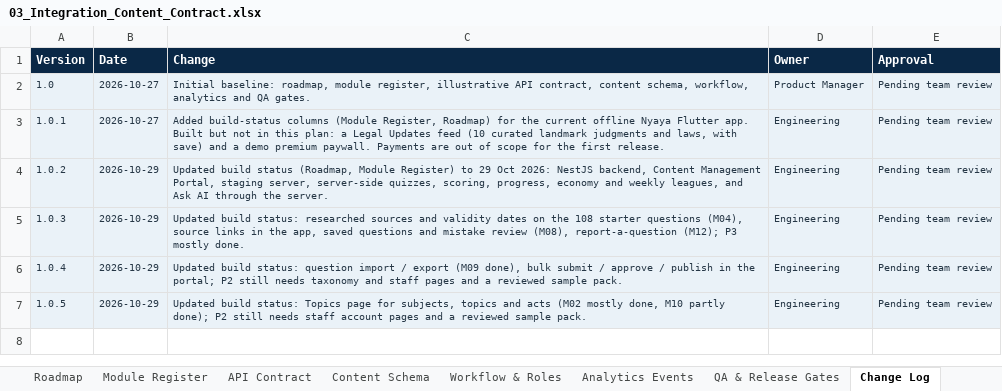
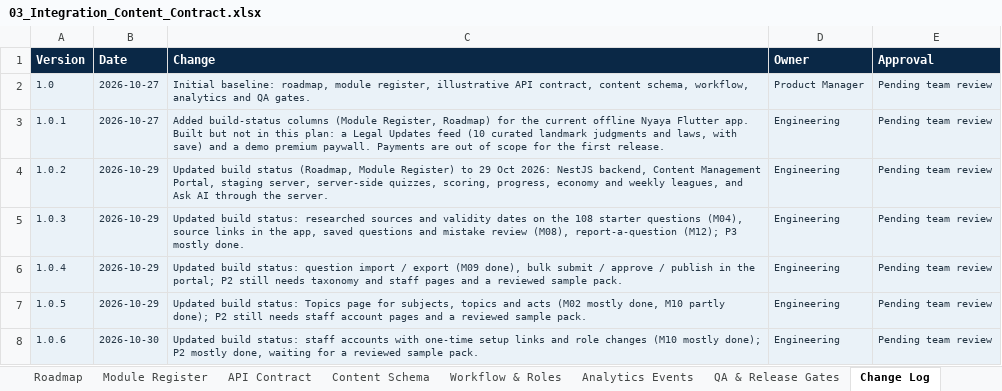
Before and after one commit to gowtham0210/nyaya_v2, an Excel workbook: docs/planning/03_Integration_Content_Contract.xlsx, sheet Change Log, drawn as a sheet; values as stored, in another font and other column widths than the file's, no borders; the diff names each change by its address in the sheet, - before the commit and + after, or states it on an @@ line.

```diff
--- a/docs/planning/03_Integration_Content_Contract.xlsx (sheet Change Log)
+++ b/docs/planning/03_Integration_Content_Contract.xlsx (sheet Change Log)
+row 8: 1.0.6 | 2026-10-30 | Updated build status: staff accounts with one-time setup links and role changes (M10 mostly done); P2 mostly done, waiting for a reviewed sample pack. | Engineering | Pending team review
```
Also changed, not shown: sheet Roadmap, sheet Module Register, 25 other files.
